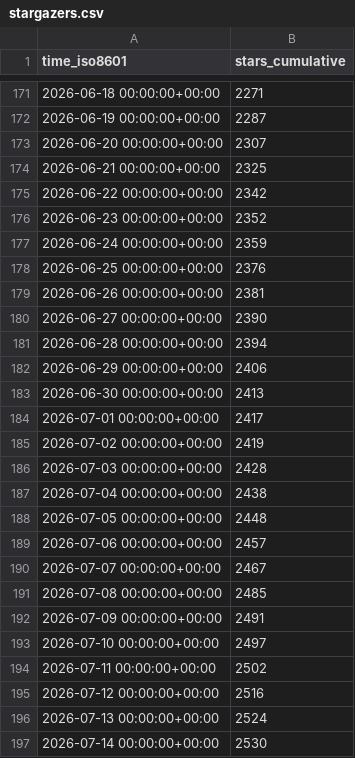
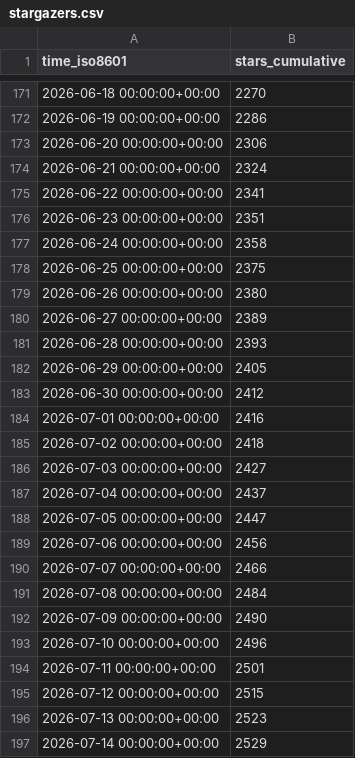
Before and after one commit to James-Jennison/Goo-Buddy, a CSV file: maziggy/bambuddy/ghrs-data/stargazers.csv, drawn as a sheet; only a part is shown, gaps mark what is left out; the diff covers the shown part only.

```diff
--- a/maziggy/bambuddy/ghrs-data/stargazers.csv
+++ b/maziggy/bambuddy/ghrs-data/stargazers.csv
@@ -171,27 +171,27 @@ time_iso8601,stars_cumulative
-2026-06-18 00:00:00+00:00,2271
-2026-06-19 00:00:00+00:00,2287
-2026-06-20 00:00:00+00:00,2307
-2026-06-21 00:00:00+00:00,2325
-2026-06-22 00:00:00+00:00,2342
-2026-06-23 00:00:00+00:00,2352
-2026-06-24 00:00:00+00:00,2359
-2026-06-25 00:00:00+00:00,2376
-2026-06-26 00:00:00+00:00,2381
-2026-06-27 00:00:00+00:00,2390
-2026-06-28 00:00:00+00:00,2394
-2026-06-29 00:00:00+00:00,2406
-2026-06-30 00:00:00+00:00,2413
-2026-07-01 00:00:00+00:00,2417
-2026-07-02 00:00:00+00:00,2419
-2026-07-03 00:00:00+00:00,2428
-2026-07-04 00:00:00+00:00,2438
-2026-07-05 00:00:00+00:00,2448
-2026-07-06 00:00:00+00:00,2457
-2026-07-07 00:00:00+00:00,2467
-2026-07-08 00:00:00+00:00,2485
-2026-07-09 00:00:00+00:00,2491
-2026-07-10 00:00:00+00:00,2497
-2026-07-11 00:00:00+00:00,2502
-2026-07-12 00:00:00+00:00,2516
-2026-07-13 00:00:00+00:00,2524
-2026-07-14 00:00:00+00:00,2530
+2026-06-18 00:00:00+00:00,2270
+2026-06-19 00:00:00+00:00,2286
+2026-06-20 00:00:00+00:00,2306
+2026-06-21 00:00:00+00:00,2324
+2026-06-22 00:00:00+00:00,2341
+2026-06-23 00:00:00+00:00,2351
+2026-06-24 00:00:00+00:00,2358
+2026-06-25 00:00:00+00:00,2375
+2026-06-26 00:00:00+00:00,2380
+2026-06-27 00:00:00+00:00,2389
+2026-06-28 00:00:00+00:00,2393
+2026-06-29 00:00:00+00:00,2405
+2026-06-30 00:00:00+00:00,2412
+2026-07-01 00:00:00+00:00,2416
+2026-07-02 00:00:00+00:00,2418
+2026-07-03 00:00:00+00:00,2427
+2026-07-04 00:00:00+00:00,2437
+2026-07-05 00:00:00+00:00,2447
+2026-07-06 00:00:00+00:00,2456
+2026-07-07 00:00:00+00:00,2466
+2026-07-08 00:00:00+00:00,2484
+2026-07-09 00:00:00+00:00,2490
+2026-07-10 00:00:00+00:00,2496
+2026-07-11 00:00:00+00:00,2501
+2026-07-12 00:00:00+00:00,2515
+2026-07-13 00:00:00+00:00,2523
+2026-07-14 00:00:00+00:00,2529
```
Also changed, not shown: 1 added row and 38 edited cells elsewhere in this file, maziggy/bambuddy/ghrs-data/forks.csv.
